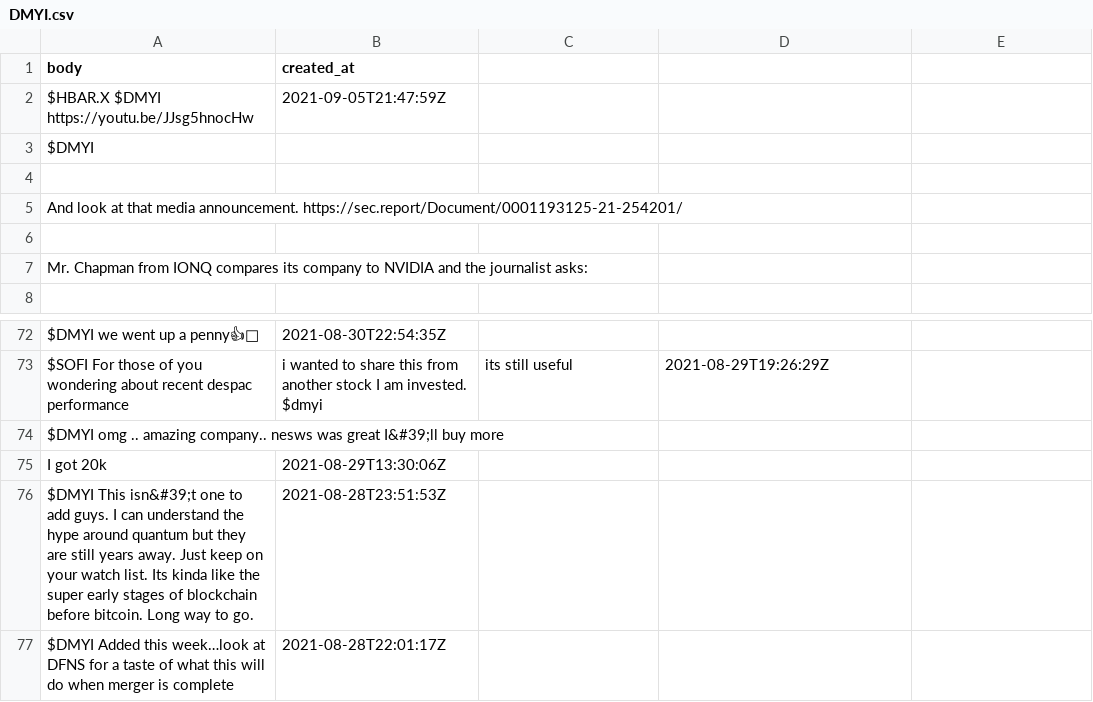
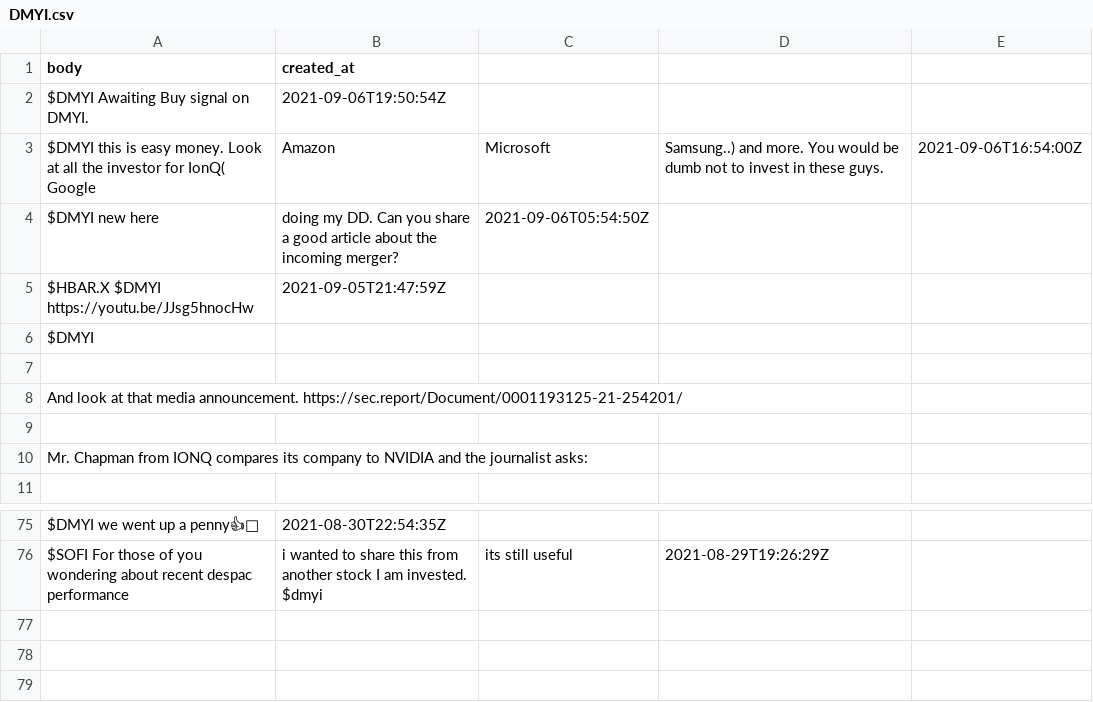
Before and after one commit to dli-invest/conscrap, a CSV file: data/twits/DMYI.csv, drawn as a sheet; only a part is shown, gaps mark what is left out.

```diff
--- a/data/twits/DMYI.csv
+++ b/data/twits/DMYI.csv
@@ -1,2 +1,5 @@
 body,created_at
+$DMYI  Awaiting  Buy signal on  DMYI.,2021-09-06T19:50:54Z
+$DMYI this is easy money. Look at all the investor for IonQ( Google, Amazon, Microsoft, Samsung..) and more. You would be dumb not to invest in these guys.,2021-09-06T16:54:00Z
+$DMYI new here, doing my DD. Can you share a good article about the incoming merger?,2021-09-06T05:54:50Z
 $HBAR.X $DMYI https://youtu.be/JJsg5hnocHw,2021-09-05T21:47:59Z
@@ -73,5 +76 @@ $DMYI we went up a penny👍🤣,2021-08-30T22:54:35Z
 $SOFI For those of you wondering about recent despac performance, i wanted to share this from another stock I am invested. $dmyi, its still useful,2021-08-29T19:26:29Z
-$DMYI omg .. amazing company.. nesws was great I&#39;ll buy more
-I got 20k,2021-08-29T13:30:06Z
-$DMYI This isn&#39;t one to add guys. I can understand the hype around quantum but they are still years away. Just keep on your watch list. Its kinda like the super early stages of blockchain before bitcoin. Long way to go.,2021-08-28T23:51:53Z
-$DMYI Added this week…look at DFNS for a taste of what this will do when merger is complete,2021-08-28T22:01:17Z
```
Also changed, not shown: data/twits/IDKFF.csv, data/twits/PKKFF.csv, 1 other file.
